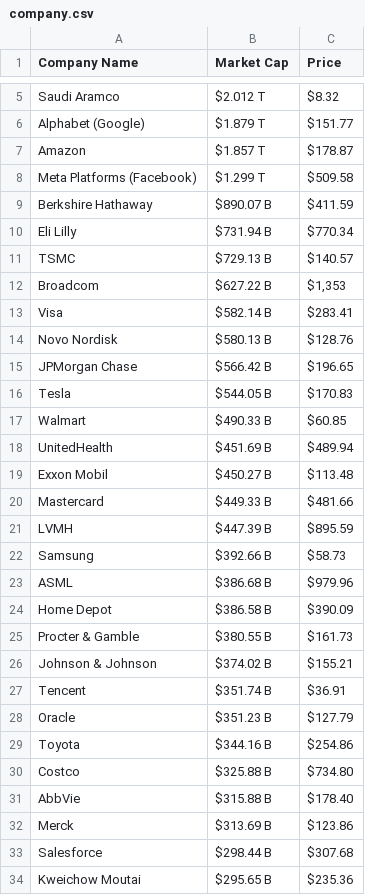
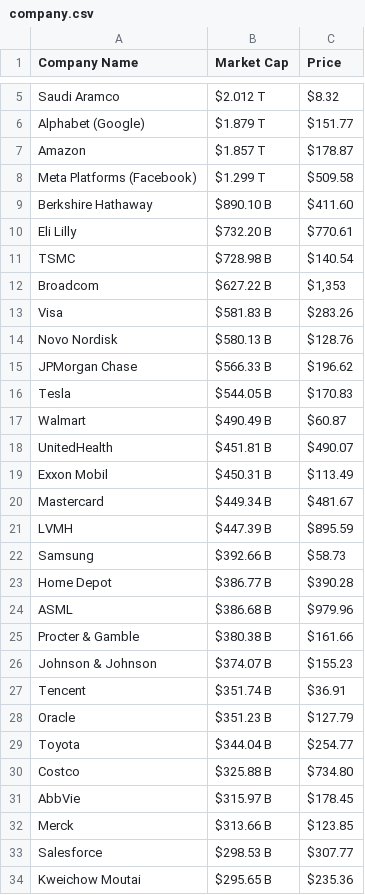
Before and after one commit to AbhishekBaske/marketcap_webscrap, a CSV file: company.csv, drawn as a sheet; only a part is shown, gaps mark what is left out; the diff covers the shown part only.

Commit message:
Automated data update

```diff
--- a/company.csv
+++ b/company.csv
@@ -8,27 +8,27 @@ Amazon,$1.857 T,$178.87
 Meta Platforms (Facebook),$1.299 T,$509.58
-Berkshire Hathaway ,$890.07 B,$411.59
-Eli Lilly,$731.94 B,$770.34
-TSMC,$729.13 B,$140.57
+Berkshire Hathaway ,$890.10 B,$411.60
+Eli Lilly,$732.20 B,$770.61
+TSMC,$728.98 B,$140.54
 Broadcom,$627.22 B,"$1,353"
-Visa,$582.14 B,$283.41
+Visa,$581.83 B,$283.26
 Novo Nordisk,$580.13 B,$128.76
-JPMorgan Chase,$566.42 B,$196.65
+JPMorgan Chase,$566.33 B,$196.62
 Tesla,$544.05 B,$170.83
-Walmart,$490.33 B,$60.85
-UnitedHealth,$451.69 B,$489.94
-Exxon Mobil,$450.27 B,$113.48
-Mastercard,$449.33 B,$481.66
+Walmart,$490.49 B,$60.87
+UnitedHealth,$451.81 B,$490.07
+Exxon Mobil,$450.31 B,$113.49
+Mastercard,$449.34 B,$481.67
 LVMH,$447.39 B,$895.59
 Samsung,$392.66 B,$58.73
+Home Depot,$386.77 B,$390.28
 ASML,$386.68 B,$979.96
-Home Depot,$386.58 B,$390.09
-Procter & Gamble,$380.55 B,$161.73
-Johnson & Johnson,$374.02 B,$155.21
+Procter & Gamble,$380.38 B,$161.66
+Johnson & Johnson,$374.07 B,$155.23
 Tencent,$351.74 B,$36.91
 Oracle,$351.23 B,$127.79
-Toyota,$344.16 B,$254.86
+Toyota,$344.04 B,$254.77
 Costco,$325.88 B,$734.80
-AbbVie,$315.88 B,$178.40
-Merck,$313.69 B,$123.86
-Salesforce,$298.44 B,$307.68
+AbbVie,$315.97 B,$178.45
+Merck,$313.66 B,$123.85
+Salesforce,$298.53 B,$307.77
 Kweichow Moutai,$295.65 B,$235.36
```
Also changed, not shown: 48 edited cells elsewhere in this file, 1 other file.
